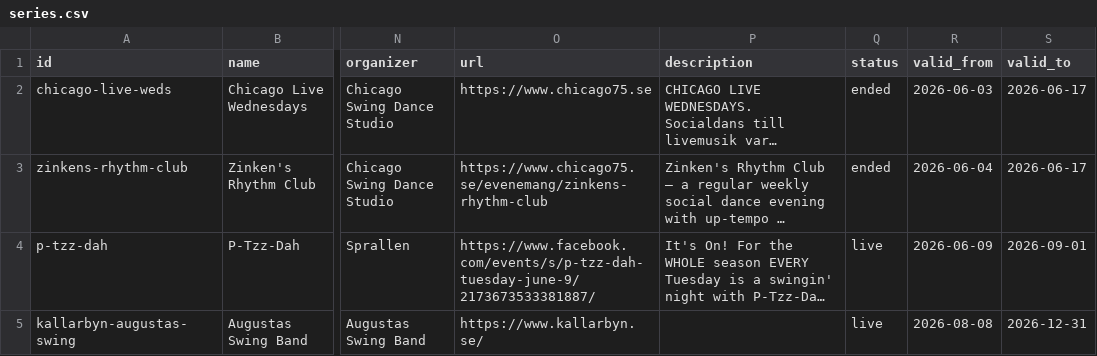
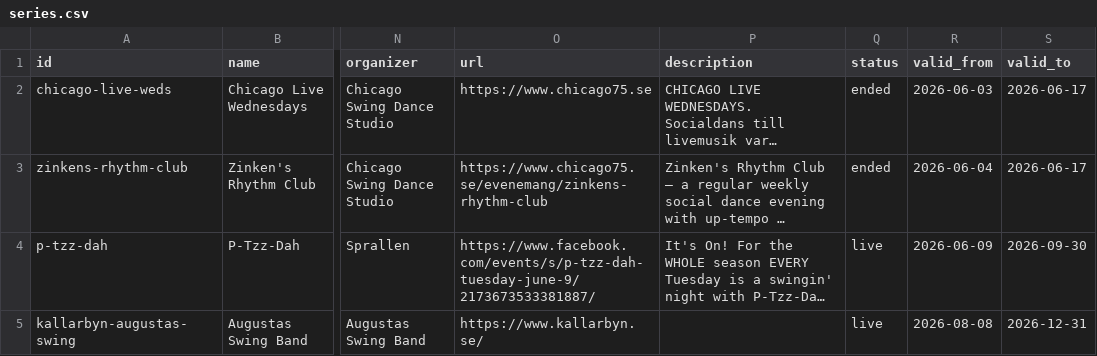
Before and after one commit to ranveeraggarwal/swsthlm, a CSV file: data/series.csv, drawn as a sheet; only a part is shown, gaps mark what is left out; long unchanged cells end in …; the diff names each change by its address in the sheet, - before the commit and + after, or states it on an @@ line.

```diff
--- a/data/series.csv
+++ b/data/series.csv
-S4 (valid_to): 2026-09-01
+S4 (valid_to): 2026-09-30
```
